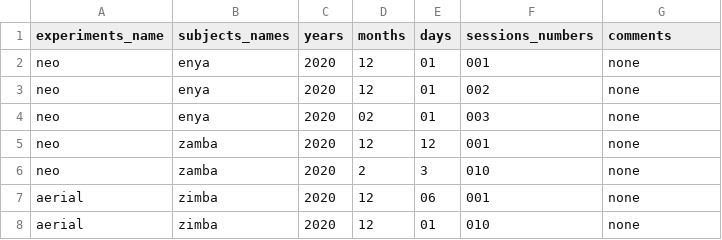
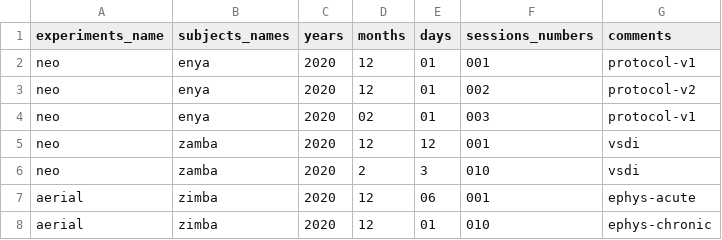
Before and after one commit to INT-NIT/BEP032tools, a CSV file: tools/generator/exemple.csv, drawn as a sheet.

Commit message:
[@Slowblitz][Update csv file]

```diff
--- a/tools/generator/exemple.csv
+++ b/tools/generator/exemple.csv
@@ -1,8 +1,8 @@
 experiments_name,subjects_names,years,months,days,sessions_numbers,comments
-neo,enya,2020,12,01,001,none
-neo,enya,2020,12,01,002,none
-neo,enya,2020,02,01,003,none
-neo,zamba,2020,12,12,001,none
-neo,zamba,2020,2,3,010,none
-aerial,zimba,2020,12,06,001,none
-aerial,zimba,2020,12,01,010,none
+neo,enya,2020,12,01,001,protocol-v1
+neo,enya,2020,12,01,002,protocol-v2
+neo,enya,2020,02,01,003,protocol-v1
+neo,zamba,2020,12,12,001,vsdi
+neo,zamba,2020,2,3,010,vsdi
+aerial,zimba,2020,12,06,001,ephys-acute
+aerial,zimba,2020,12,01,010,ephys-chronic
```
